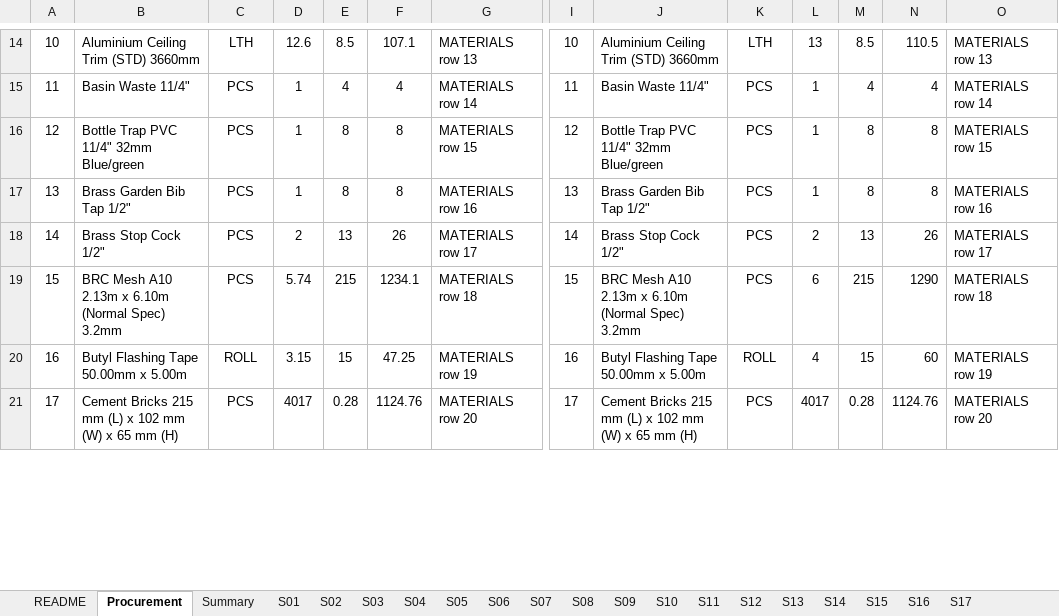
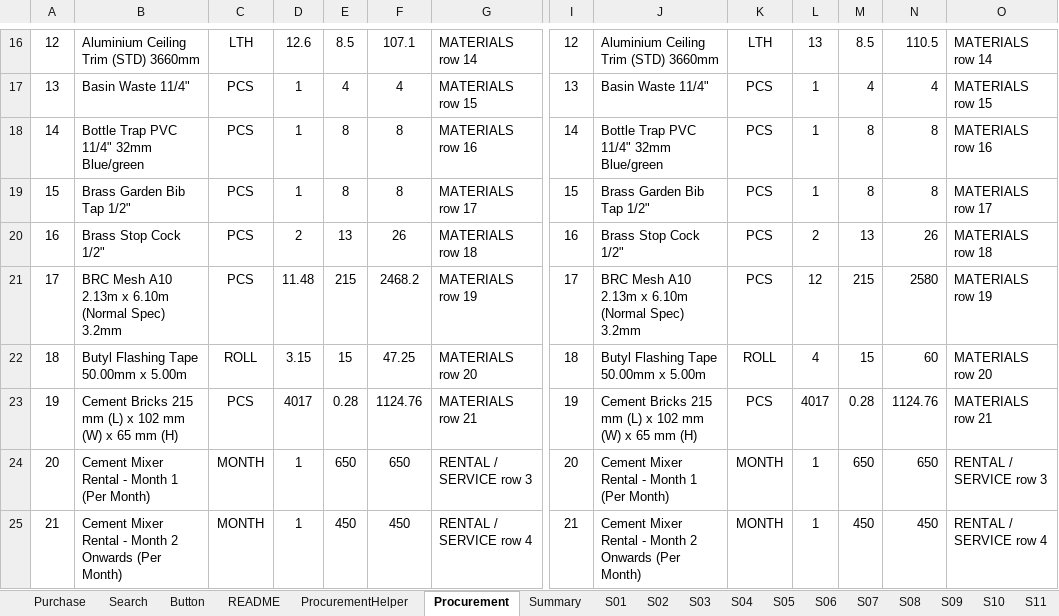
Before and after one commit to neprenkha/BOQ, an Excel workbook: 2026-02-18 BOQ.xlsm, sheet Procurement, drawn as a sheet; only a part is shown, gaps mark what is left out; values as stored, in another font and other column widths than the file's, no borders; addresses are those after the commit; rows hold the shown columns only; the diff covers the shown part only; the diff names each change by its address in the sheet, - before the commit and + after, or states it on an @@ line.

```diff
--- a/2026-02-18 BOQ.xlsm (sheet Procurement)
+++ b/2026-02-18 BOQ.xlsm (sheet Procurement)
+sheet tab: Purchase
+sheet tab: Search
+sheet tab: Button
@@ sheet tab unhidden: ProcurementHelper @@
@@ column A renumbered between rows 6 and 114 @@
-G16: MATERIALS row 13
+G16: MATERIALS row 14
-I16: 10
+I16: 12
-O16: MATERIALS row 13
+O16: MATERIALS row 14
-G17: MATERIALS row 14
+G17: MATERIALS row 15
-I17: 11
+I17: 13
-O17: MATERIALS row 14
+O17: MATERIALS row 15
-G18: MATERIALS row 15
+G18: MATERIALS row 16
-I18: 12
+I18: 14
-O18: MATERIALS row 15
+O18: MATERIALS row 16
-G19: MATERIALS row 16
+G19: MATERIALS row 17
-I19: 13
+I19: 15
-O19: MATERIALS row 16
+O19: MATERIALS row 17
-G20: MATERIALS row 17
+G20: MATERIALS row 18
-I20: 14
+I20: 16
-O20: MATERIALS row 17
+O20: MATERIALS row 18
-D21: 5.74
+D21: 11.48
-F21: 1234.1
+F21: 2468.2
-G21: MATERIALS row 18
+G21: MATERIALS row 19
-I21: 15
+I21: 17
-L21: 6
+L21: 12
-N21: 1290
+N21: 2580
-O21: MATERIALS row 18
+O21: MATERIALS row 19
-G22: MATERIALS row 19
+G22: MATERIALS row 20
-I22: 16
+I22: 18
-O22: MATERIALS row 19
+O22: MATERIALS row 20
-G23: MATERIALS row 20
+G23: MATERIALS row 21
-I23: 17
+I23: 19
-O23: MATERIALS row 20
+O23: MATERIALS row 21
+row 24: 20 | Cement Mixer Rental - Month 1 (Per Month) | MONTH | 1 | 650 | 650 | RENTAL / SERVICE row 3 | 20 | Cement Mixer Rental - Month 1 (Per Month) | MONTH | 1 | 650 | 650 | RENTAL / SERVICE row 3
+row 25: 21 | Cement Mixer Rental - Month 2 Onwards (Per Month) | MONTH | 1 | 450 | 450 | RENTAL / SERVICE row 4 | 21 | Cement Mixer Rental - Month 2 Onwards (Per Month) | MONTH | 1 | 450 | 450 | RENTAL / SERVICE row 4
```
Also changed, not shown: 6 added rows, 6 removed rows, 701 edited cells and cell formats elsewhere in this sheet, sheet Summary, other sheet tabs, formulas that keep their value, charts or pictures.
